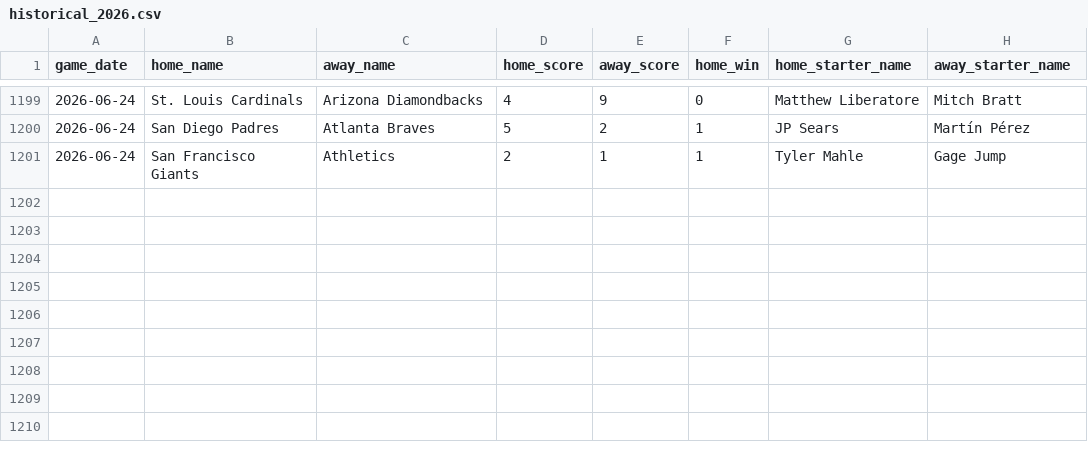
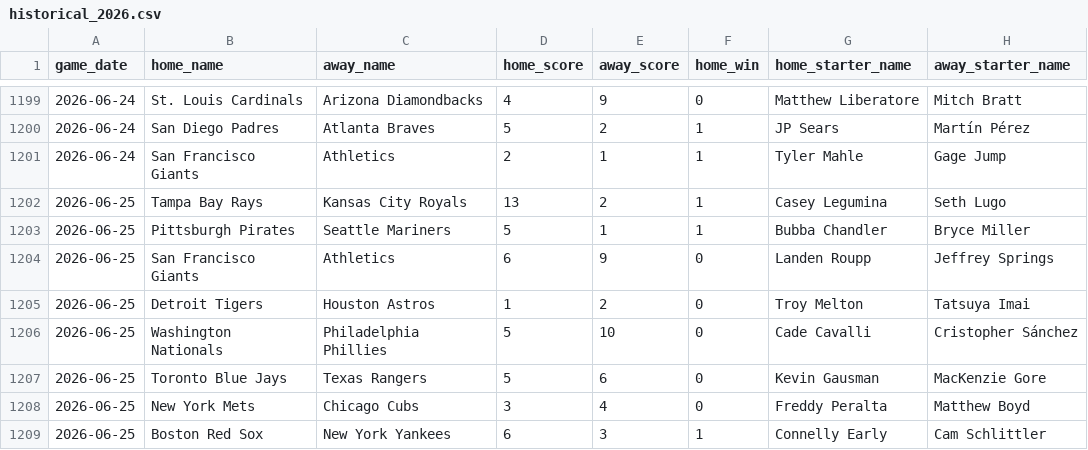
Before and after one commit to jaydengould/mlb-edge-finder, a CSV file: data/raw/historical_2026.csv, drawn as a sheet; only a part is shown, gaps mark what is left out.

```diff
--- a/data/raw/historical_2026.csv
+++ b/data/raw/historical_2026.csv
@@ -1201 +1201,9 @@ game_date,home_name,away_name,home_score,away_score,home_win,home_starter_name,a
 2026-06-24,San Francisco Giants,Athletics,2,1,1,Tyler Mahle,Gage Jump
+2026-06-25,Tampa Bay Rays,Kansas City Royals,13,2,1,Casey Legumina,Seth Lugo
+2026-06-25,Pittsburgh Pirates,Seattle Mariners,5,1,1,Bubba Chandler,Bryce Miller
+2026-06-25,San Francisco Giants,Athletics,6,9,0,Landen Roupp,Jeffrey Springs
+2026-06-25,Detroit Tigers,Houston Astros,1,2,0,Troy Melton,Tatsuya Imai
+2026-06-25,Washington Nationals,Philadelphia Phillies,5,10,0,Cade Cavalli,Cristopher Sánchez
+2026-06-25,Toronto Blue Jays,Texas Rangers,5,6,0,Kevin Gausman,MacKenzie Gore
+2026-06-25,New York Mets,Chicago Cubs,3,4,0,Freddy Peralta,Matthew Boyd
+2026-06-25,Boston Red Sox,New York Yankees,6,3,1,Connelly Early,Cam Schlittler
```
Also changed, not shown: 2 other files.
